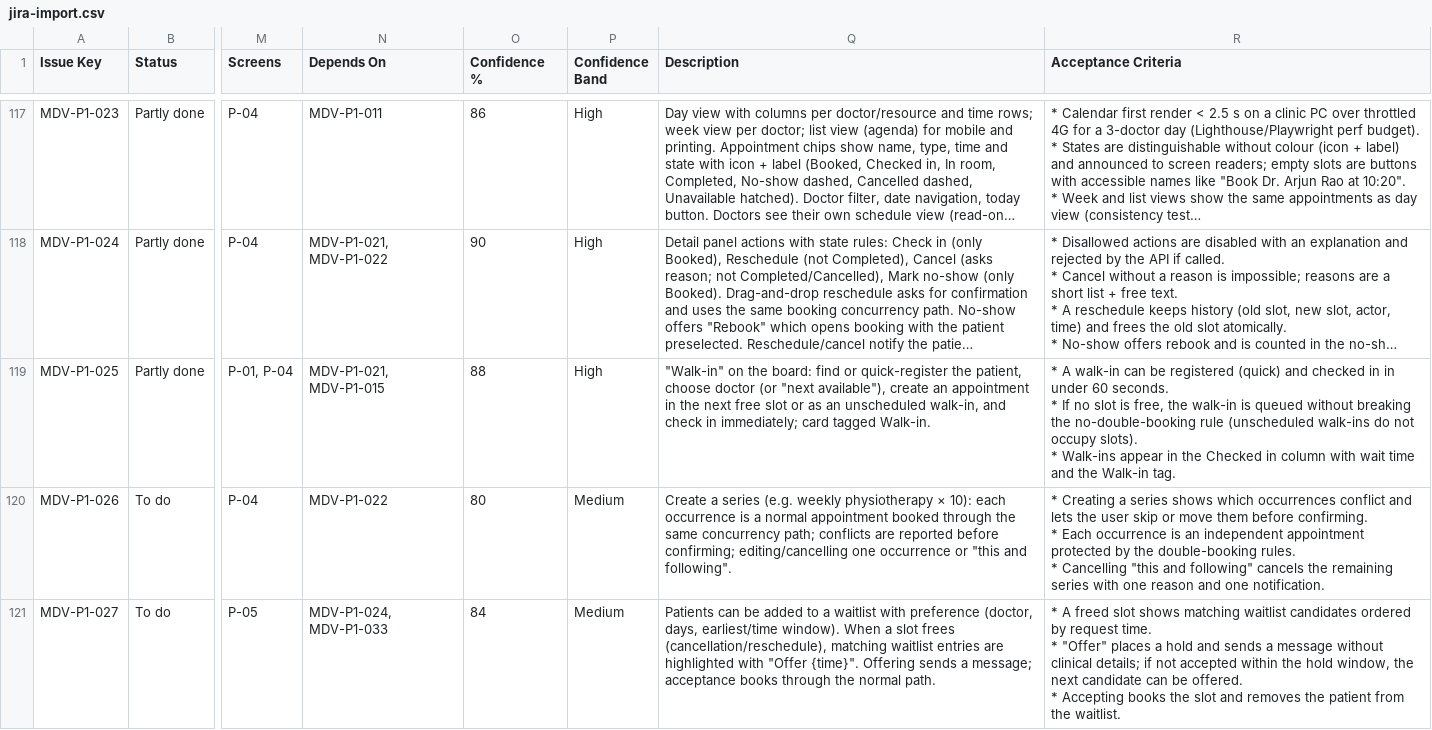
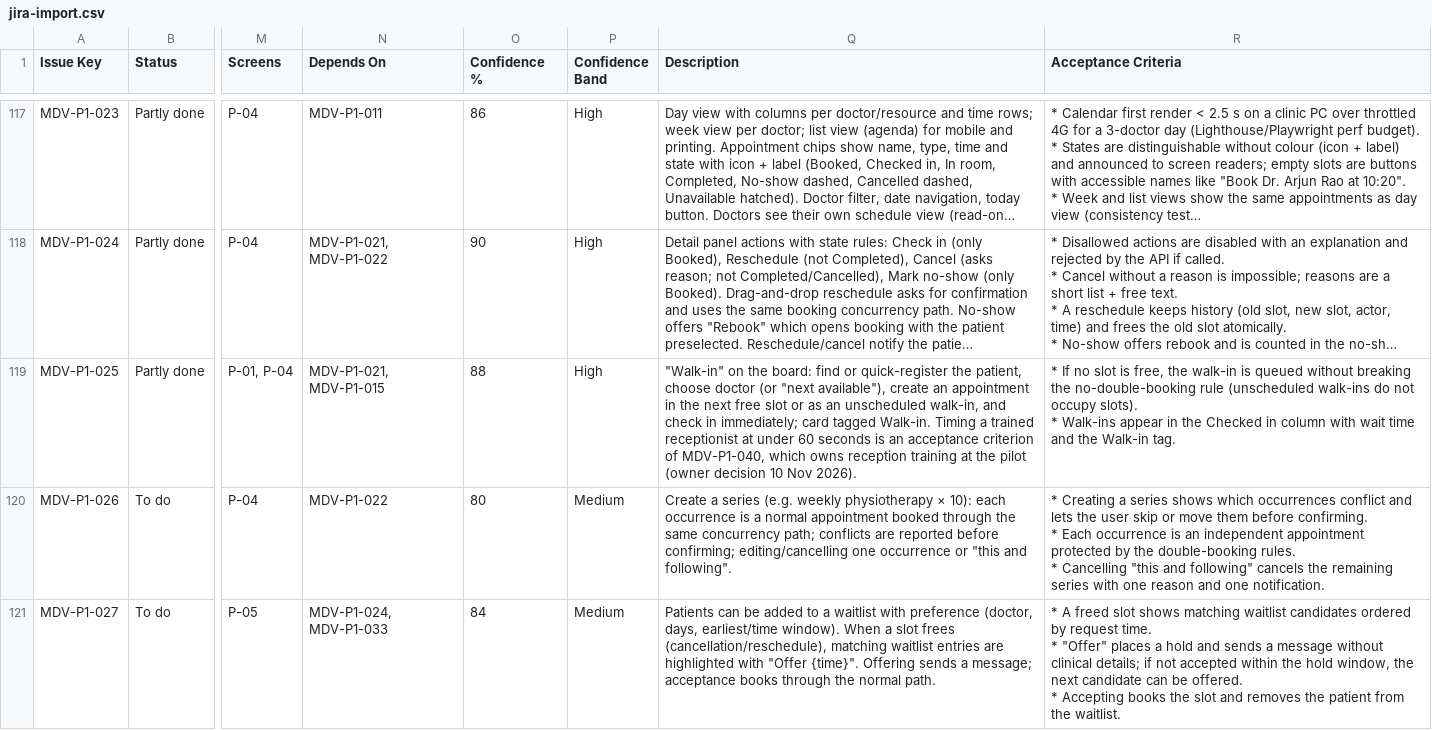
Before and after one commit to ALFRED-LUCIFER/medvya, a CSV file: docs/05-delivery/tickets/jira-import.csv, drawn as a sheet; only a part is shown, gaps mark what is left out; long unchanged cells end in …; ↵ is a line break in a cell; the diff covers the shown part only; the diff names each change by its address in the sheet, - before the commit and + after, or states it on an @@ line.

```diff
--- a/docs/05-delivery/tickets/jira-import.csv
+++ b/docs/05-delivery/tickets/jira-import.csv
-Q119 (Description): …tagged Walk-in.
+Q119 (Description): …tagged Walk-in. Timing a trained receptionist at under 60 seconds is an acceptance criterion of MDV-P1-040, which owns reception training at the pilot (owner decision 10 Nov 2026).
-R119 (Acceptance Criteria): * A walk-in can be registered (quick) and checked in in under 60 seconds. ↵ * If no…
+R119 (Acceptance Criteria): * If no…
```
Also changed, not shown: 1 edited cell elsewhere in this file, 4 other files.
